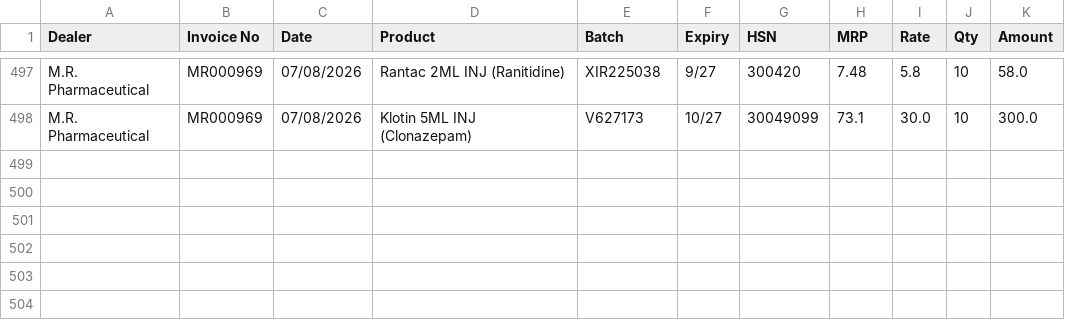
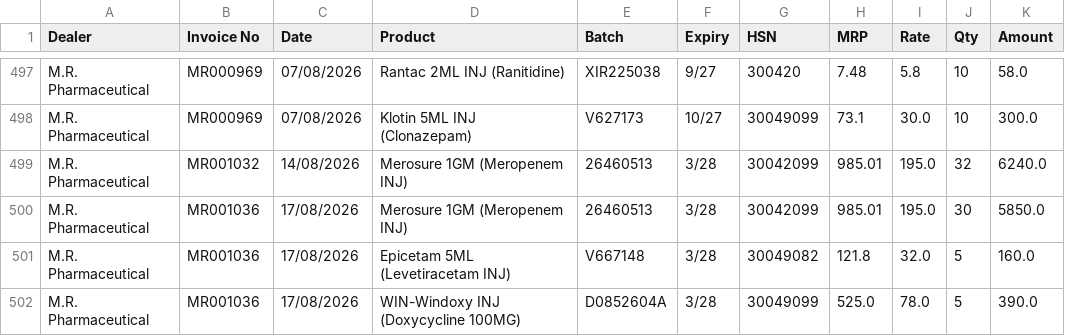
Before and after one commit to diggarishav-ai/Employee-Manager, a CSV file: Medicine_Purchase_Line_Items_UPDATED.csv, drawn as a sheet; only a part is shown, gaps mark what is left out; the diff names each change by its address in the sheet, - before the commit and + after, or states it on an @@ line.

```diff
--- a/Medicine_Purchase_Line_Items_UPDATED.csv
+++ b/Medicine_Purchase_Line_Items_UPDATED.csv
+row 499: M.R. Pharmaceutical | MR001032 | 14/08/2026 | Merosure 1GM (Meropenem INJ) | 26460513 | 3/28 | 30042099 | 985.01 | 195.0 | 32 | 6240.0
+row 500: M.R. Pharmaceutical | MR001036 | 17/08/2026 | Merosure 1GM (Meropenem INJ) | 26460513 | 3/28 | 30042099 | 985.01 | 195.0 | 30 | 5850.0
+row 501: M.R. Pharmaceutical | MR001036 | 17/08/2026 | Epicetam 5ML (Levetiracetam INJ) | V667148 | 3/28 | 30049082 | 121.8 | 32.0 | 5 | 160.0
+row 502: M.R. Pharmaceutical | MR001036 | 17/08/2026 | WIN-Windoxy INJ (Doxycycline 100MG) | D0852604A | 3/28 | 30049099 | 525.0 | 78.0 | 5 | 390.0
```
Also changed, not shown: Medicine_Purchase_Invoice_Summary_UPDATED.csv.
